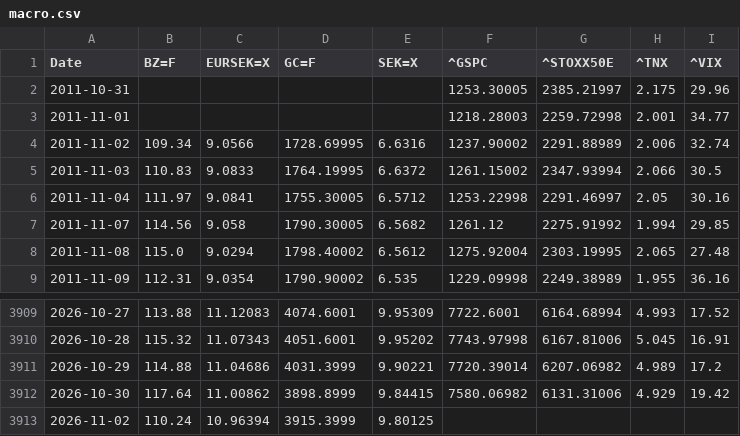
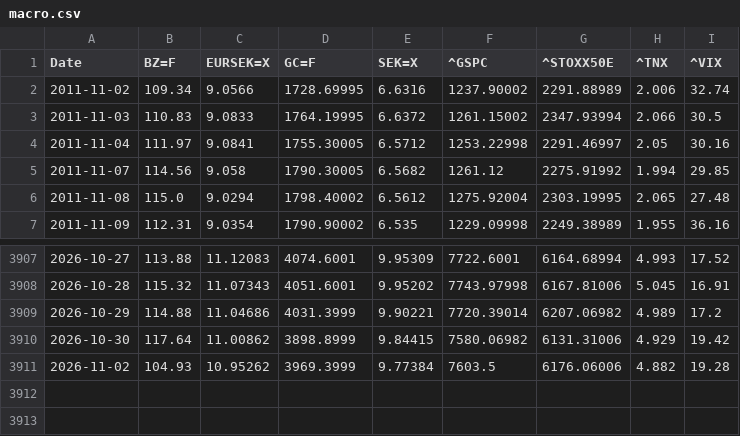
Before and after one commit to alexander03morth-tech/quant-lab, a CSV file: data/macro.csv, drawn as a sheet; only a part is shown, gaps mark what is left out.

```diff
--- a/data/macro.csv
+++ b/data/macro.csv
@@ -1,4 +1,2 @@
 Date,BZ=F,EURSEK=X,GC=F,SEK=X,^GSPC,^STOXX50E,^TNX,^VIX
-2011-10-31,,,,,1253.30005,2385.21997,2.175,29.96
-2011-11-01,,,,,1218.28003,2259.72998,2.001,34.77
 2011-11-02,109.34,9.0566,1728.69995,6.6316,1237.90002,2291.88989,2.006,32.74
@@ -3912,2 +3910,2 @@ Date,BZ=F,EURSEK=X,GC=F,SEK=X,^GSPC,^STOXX50E,^TNX,^VIX
 2026-10-30,117.64,11.00862,3898.8999,9.84415,7580.06982,6131.31006,4.929,19.42
-2026-11-02,110.24,10.96394,3915.3999,9.80125,,,,
+2026-11-02,104.93,10.95262,3969.3999,9.77384,7603.5,6176.06006,4.882,19.28
```
Also changed, not shown: 9 other files.
